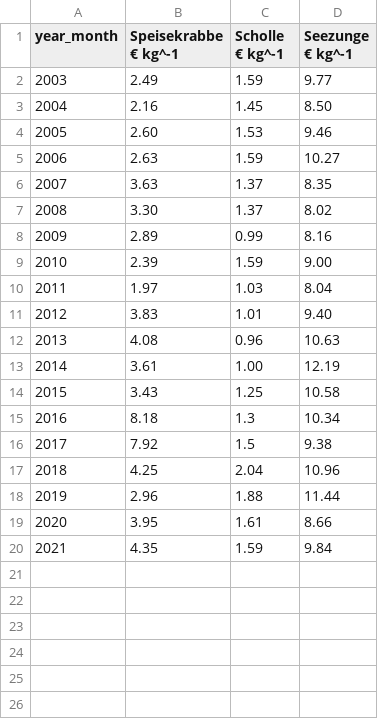
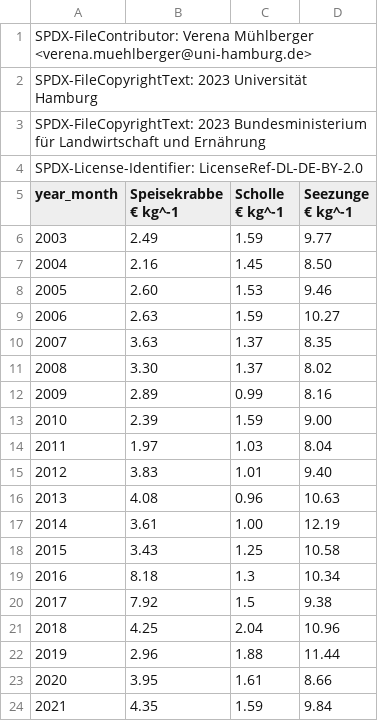
Before and after one commit to platipodium/vinos, a CSV file: data/ble/ble_national_landings_smallcoastal.csv, drawn as a sheet; the diff names each change by its address in the sheet, - before the commit and + after, or states it on an @@ line.

Commit message:
Added SPDX header to csv

```diff
--- a/data/ble/ble_national_landings_smallcoastal.csv
+++ b/data/ble/ble_national_landings_smallcoastal.csv
+row 1: SPDX-FileContributor: Verena Mühlberger <verena.muehlberger@uni-hamburg.de>
+row 2: SPDX-FileCopyrightText: 2023 Universität Hamburg
+row 3: SPDX-FileCopyrightText: 2023 Bundesministerium für Landwirtschaft und Ernährung
+row 4: SPDX-License-Identifier: LicenseRef-DL-DE-BY-2.0
```
Also changed, not shown: data/ble/ble_national_landings_total.csv.
